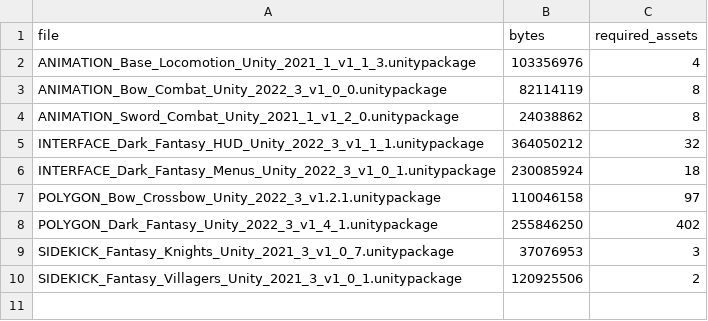
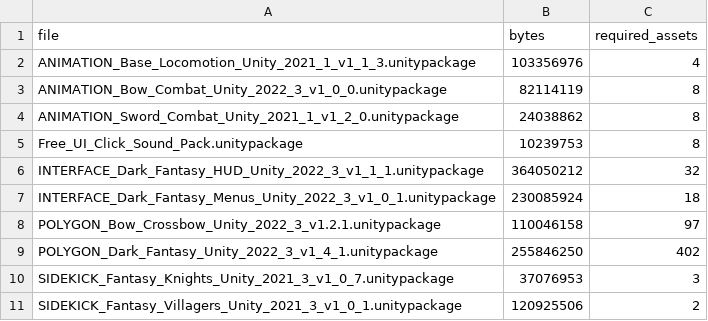
Before and after one commit to OruteZ/Project-Vampire-Turn-Strategy, a TSV file: tools/assets/packages.tsv, drawn as a sheet; the diff names each change by its address in the sheet, - before the commit and + after, or states it on an @@ line.

```diff
--- a/tools/assets/packages.tsv
+++ b/tools/assets/packages.tsv
+row 5: Free_UI_Click_Sound_Pack.unitypackage | 10239753 | 8
```
Also changed, not shown: tools/assets/required.tsv, 5 other files.
